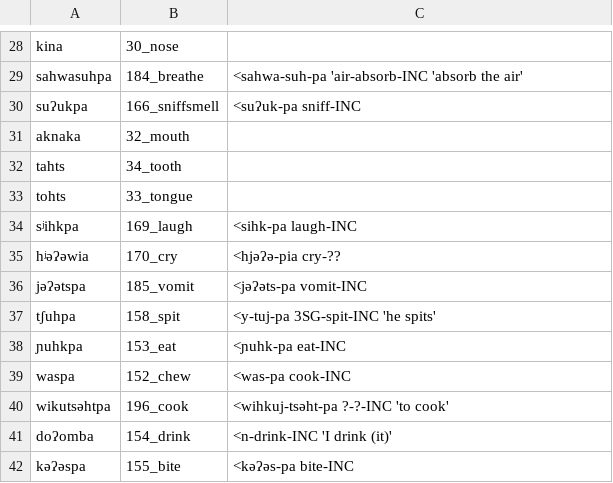
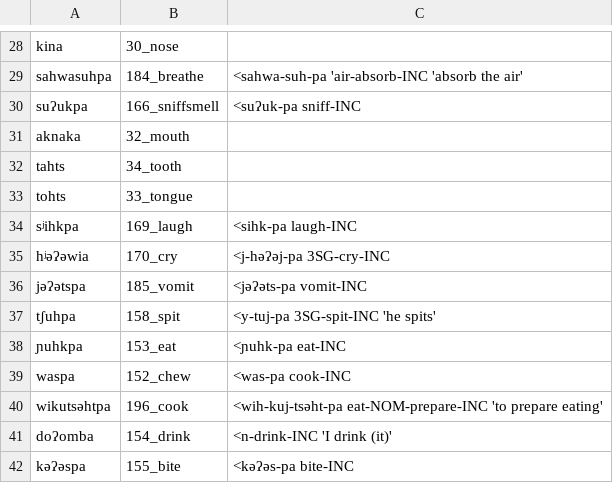
Before and after one commit to lexibank/mixezoqueanvoices, a CSV file: raw/data/Tapalapa/data.csv, drawn as a sheet; only a part is shown, gaps mark what is left out.

Commit message:
Update data.csv

```diff
--- a/raw/data/Tapalapa/data.csv
+++ b/raw/data/Tapalapa/data.csv
@@ -34,3 +34,3 @@ tohts,33_tongue,
 sʲihkpa,169_laugh,<sihk-pa laugh-INC
-hʲəʔəwia,170_cry,<hjəʔə-pia cry-??
+hʲəʔəwia,170_cry,<j-həʔəj-pa 3SG-cry-INC
 jəʔətspa,185_vomit,<jəʔəts-pa vomit-INC
@@ -39,3 +39,3 @@ tʃuhpa,158_spit,<y-tuj-pa 3SG-spit-INC 'he spits'
 waspa,152_chew,<was-pa cook-INC
-wikutsəhtpa,196_cook,<wihkuj-tsəht-pa ?-?-INC 'to cook'
+wikutsəhtpa,196_cook,<wih-kuj-tsəht-pa eat-NOM-prepare-INC 'to prepare eating'
 doʔomba,154_drink,<n-drink-INC 'I drink (it)'
```
